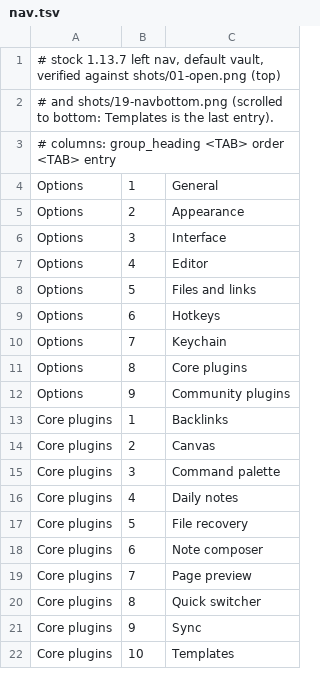
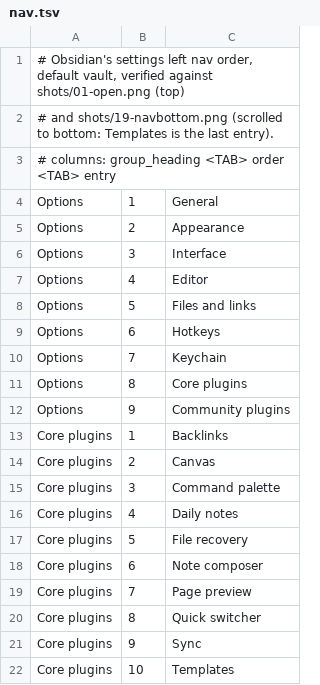
Before and after one commit to jpzk/opensidian, a TSV file: src-tauri/data/settings-layout/nav.tsv (was src-tauri/data/stock-settings/nav.tsv), drawn as a sheet.

Commit message:
Rename the settings layout tables and the format fixtures; reword their comments
data/settings-layout holds the settings row and nav transcripts; the
bookmarks and appearance fixtures are named for the Obsidian file format
they pin.

```diff
--- a/src-tauri/data/stock-settings/nav.tsv
+++ b/src-tauri/data/settings-layout/nav.tsv
@@ -1,2 +1,2 @@
-# stock 1.13.7 left nav, default vault, verified against shots/01-open.png (top)
+# Obsidian's settings left nav order, default vault, verified against shots/01-open.png (top)
 # and shots/19-navbottom.png (scrolled to bottom: Templates is the last entry).
```
Also changed, not shown: src-tauri/data/settings-layout/structure.tsv, 8 other files.
